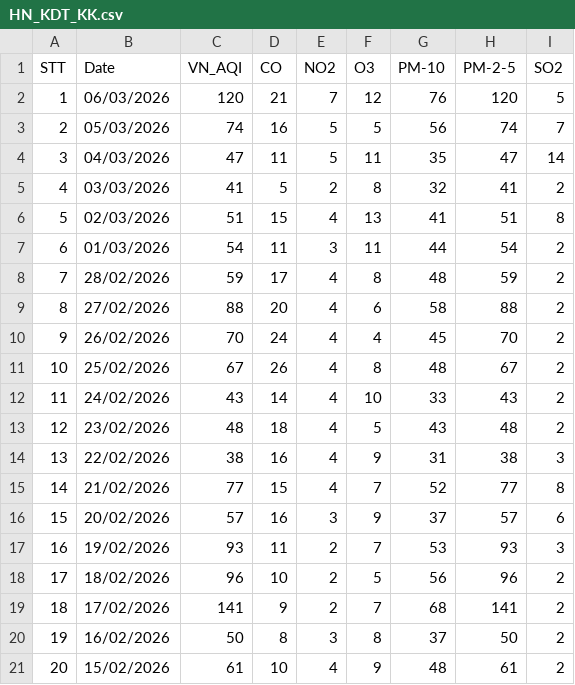
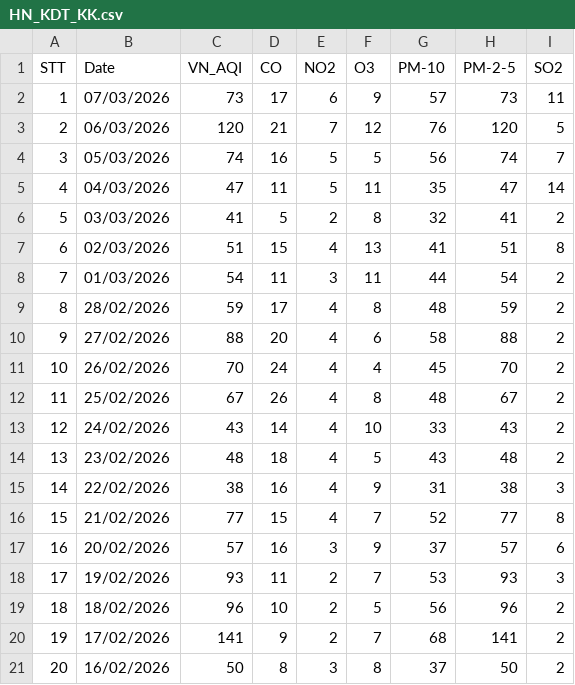
Before and after one commit to ViFortune/Air-Quality-Forecasting-Demo, a CSV file: data/HN_KDT_KK.csv, drawn as a sheet; removed rows and columns are numbered as before the commit, all else as after; the diff names each change by its address in the sheet, - before the commit and + after, or states it on an @@ line.

```diff
--- a/data/HN_KDT_KK.csv
+++ b/data/HN_KDT_KK.csv
+row 2: 1 | 07/03/2026 | 73 | 17 | 6 | 9 | 57 | 73 | 11
@@ column A (STT) renumbered between rows 3 and 21 @@
-row 21: 20 | 15/02/2026 | 61 | 10 | 4 | 9 | 48 | 61 | 2
```
Also changed, not shown: data/processed_HN_KDT_KK.csv, 8 other files.
